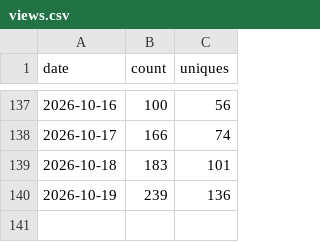
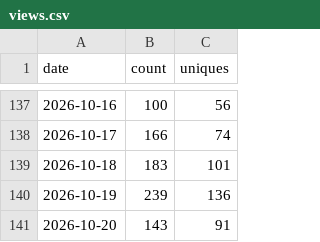
Before and after one commit to Qingyuer/storyforge, a CSV file: data/traffic/views.csv, drawn as a sheet; only a part is shown, gaps mark what is left out; the diff names each change by its address in the sheet, - before the commit and + after, or states it on an @@ line.

```diff
--- a/data/traffic/views.csv
+++ b/data/traffic/views.csv
+row 141: 2026-10-20 | 143 | 91
```
Also changed, not shown: data/traffic/clones.csv, 1 other file.
